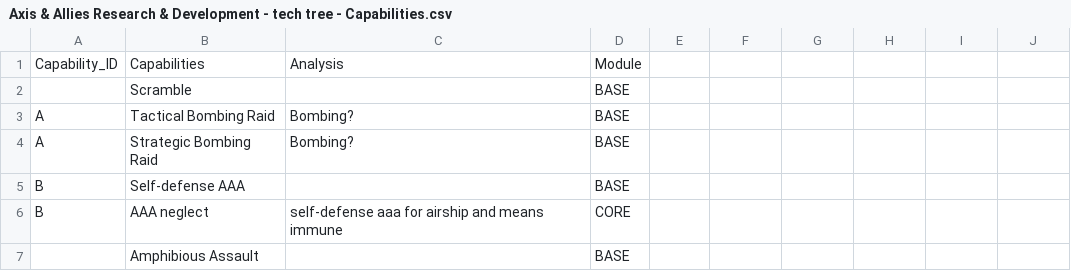
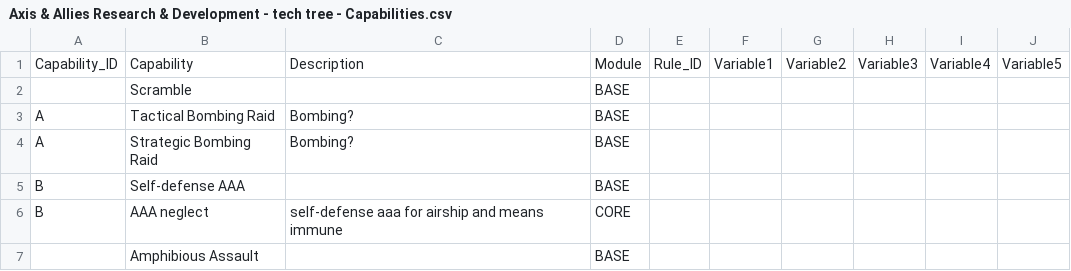
Before and after one commit to NilOGrav/axis-allies-rd, a CSV file: data/research/Axis & Allies Research & Development - tech tree - Capabilities.csv, drawn as a sheet; only a part is shown; removed rows and columns are numbered as before the commit, all else as after; the diff names each change by its address in the sheet, - before the commit and + after, or states it on an @@ line.

```diff
--- a/data/research/Axis & Allies Research & Development - tech tree - Capabilities.csv
+++ b/data/research/Axis & Allies Research & Development - tech tree - Capabilities.csv
-row 1: Capability_ID | Capabilities | Analysis | Module
+row 1: Capability_ID | Capability | Description | Module | Rule_ID | Variable1 | Variable2 | Variable3 | Variable4 | Variable5
```
Also changed, not shown: data/research/Axis & Allies Research & Development - tech tree - Design Principles.csv, 8 other files.
